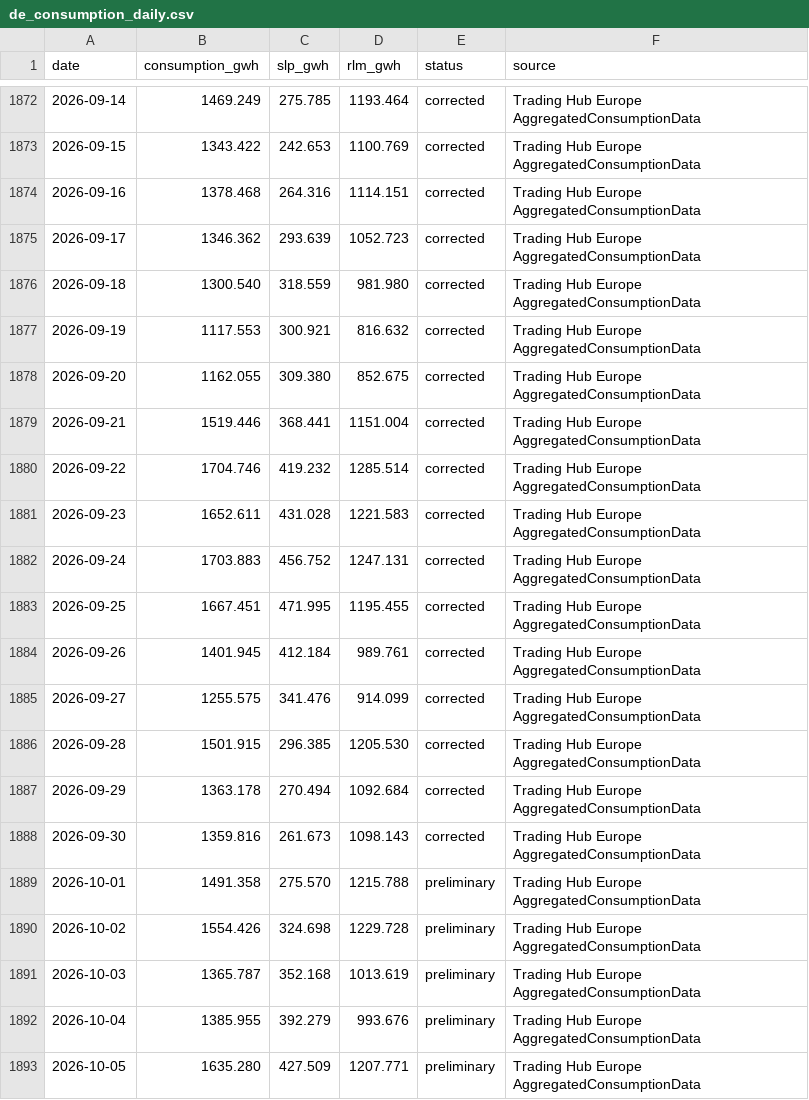
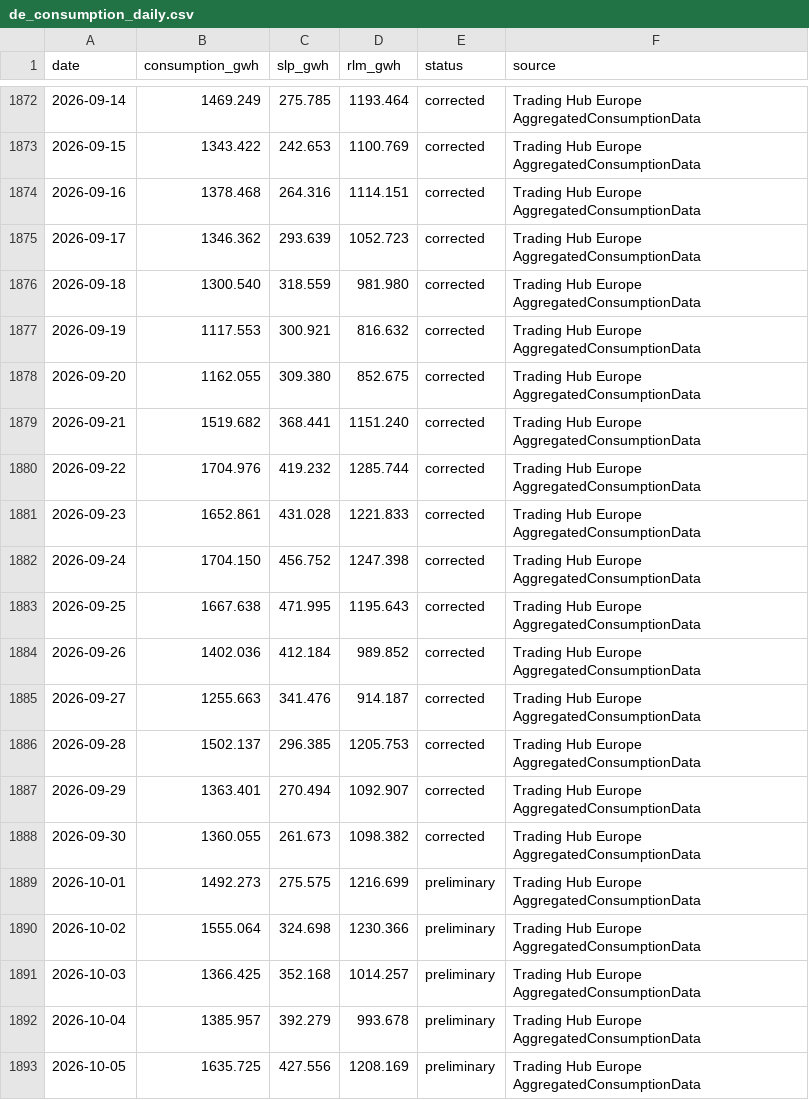
Before and after one commit to volzinnovation/de-gas-storage-tracker-bnetza, a CSV file: data/de_consumption_daily.csv, drawn as a sheet; only a part is shown, gaps mark what is left out; the diff covers the shown part only.

```diff
--- a/data/de_consumption_daily.csv
+++ b/data/de_consumption_daily.csv
@@ -1878,16 +1878,16 @@ date,consumption_gwh,slp_gwh,rlm_gwh,status,source
 2026-09-20,1162.055,309.380,852.675,corrected,Trading Hub Europe AggregatedConsumptionData
-2026-09-21,1519.446,368.441,1151.004,corrected,Trading Hub Europe AggregatedConsumptionData
-2026-09-22,1704.746,419.232,1285.514,corrected,Trading Hub Europe AggregatedConsumptionData
-2026-09-23,1652.611,431.028,1221.583,corrected,Trading Hub Europe AggregatedConsumptionData
-2026-09-24,1703.883,456.752,1247.131,corrected,Trading Hub Europe AggregatedConsumptionData
-2026-09-25,1667.451,471.995,1195.455,corrected,Trading Hub Europe AggregatedConsumptionData
-2026-09-26,1401.945,412.184,989.761,corrected,Trading Hub Europe AggregatedConsumptionData
-2026-09-27,1255.575,341.476,914.099,corrected,Trading Hub Europe AggregatedConsumptionData
-2026-09-28,1501.915,296.385,1205.530,corrected,Trading Hub Europe AggregatedConsumptionData
-2026-09-29,1363.178,270.494,1092.684,corrected,Trading Hub Europe AggregatedConsumptionData
-2026-09-30,1359.816,261.673,1098.143,corrected,Trading Hub Europe AggregatedConsumptionData
-2026-10-01,1491.358,275.570,1215.788,preliminary,Trading Hub Europe AggregatedConsumptionData
-2026-10-02,1554.426,324.698,1229.728,preliminary,Trading Hub Europe AggregatedConsumptionData
-2026-10-03,1365.787,352.168,1013.619,preliminary,Trading Hub Europe AggregatedConsumptionData
-2026-10-04,1385.955,392.279,993.676,preliminary,Trading Hub Europe AggregatedConsumptionData
-2026-10-05,1635.280,427.509,1207.771,preliminary,Trading Hub Europe AggregatedConsumptionData
+2026-09-21,1519.682,368.441,1151.240,corrected,Trading Hub Europe AggregatedConsumptionData
+2026-09-22,1704.976,419.232,1285.744,corrected,Trading Hub Europe AggregatedConsumptionData
+2026-09-23,1652.861,431.028,1221.833,corrected,Trading Hub Europe AggregatedConsumptionData
+2026-09-24,1704.150,456.752,1247.398,corrected,Trading Hub Europe AggregatedConsumptionData
+2026-09-25,1667.638,471.995,1195.643,corrected,Trading Hub Europe AggregatedConsumptionData
+2026-09-26,1402.036,412.184,989.852,corrected,Trading Hub Europe AggregatedConsumptionData
+2026-09-27,1255.663,341.476,914.187,corrected,Trading Hub Europe AggregatedConsumptionData
+2026-09-28,1502.137,296.385,1205.753,corrected,Trading Hub Europe AggregatedConsumptionData
+2026-09-29,1363.401,270.494,1092.907,corrected,Trading Hub Europe AggregatedConsumptionData
+2026-09-30,1360.055,261.673,1098.382,corrected,Trading Hub Europe AggregatedConsumptionData
+2026-10-01,1492.273,275.575,1216.699,preliminary,Trading Hub Europe AggregatedConsumptionData
+2026-10-02,1555.064,324.698,1230.366,preliminary,Trading Hub Europe AggregatedConsumptionData
+2026-10-03,1366.425,352.168,1014.257,preliminary,Trading Hub Europe AggregatedConsumptionData
+2026-10-04,1385.957,392.279,993.678,preliminary,Trading Hub Europe AggregatedConsumptionData
+2026-10-05,1635.725,427.556,1208.169,preliminary,Trading Hub Europe AggregatedConsumptionData
```
Also changed, not shown: 1 added row and 70 edited cells elsewhere in this file, 1 other file.
